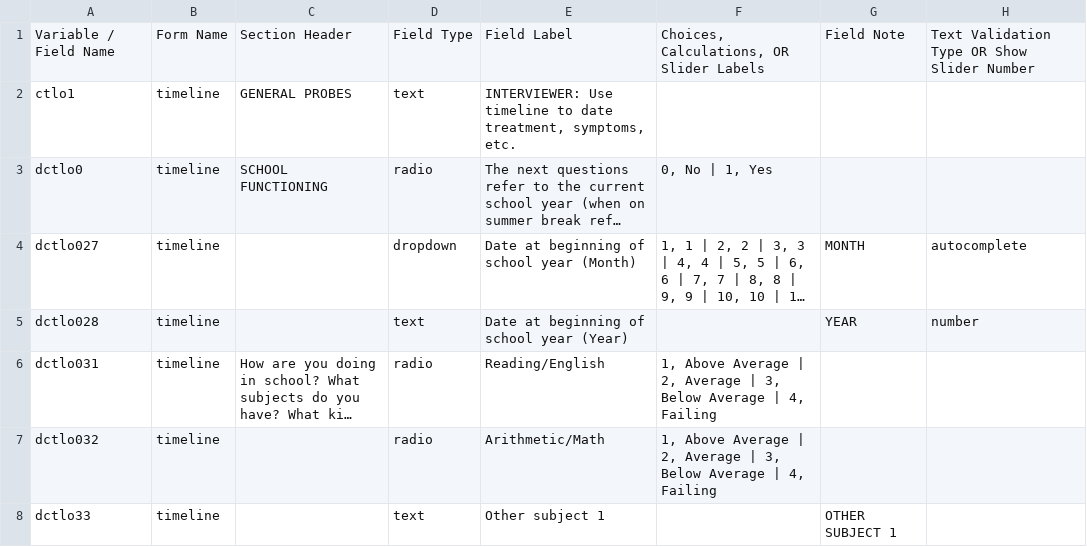
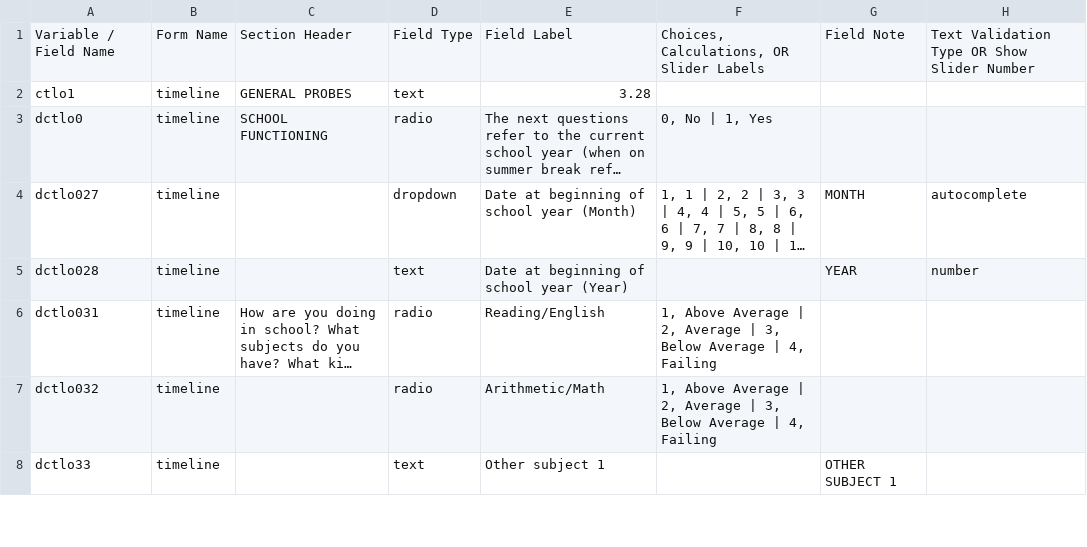
Before and after one commit to hotavocado/KSADS_ML_test3, a CSV file: MLtest3.28.csv, drawn as a sheet; only a part is shown; long unchanged cells end in …; the diff names each change by its address in the sheet, - before the commit and + after, or states it on an @@ line.

```diff
--- a/MLtest3.28.csv
+++ b/MLtest3.28.csv
-E2: INTERVIEWER: Use timeline to date treatment, symptoms, etc.
+E2: 3.28
```
Also changed, not shown: 8 other files.
